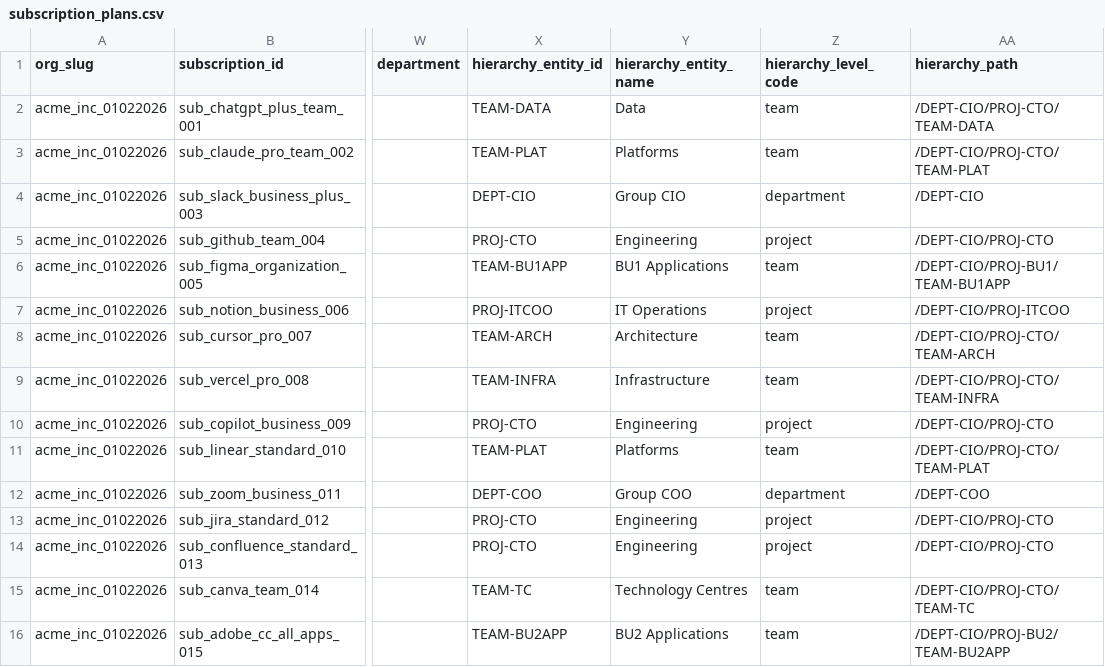
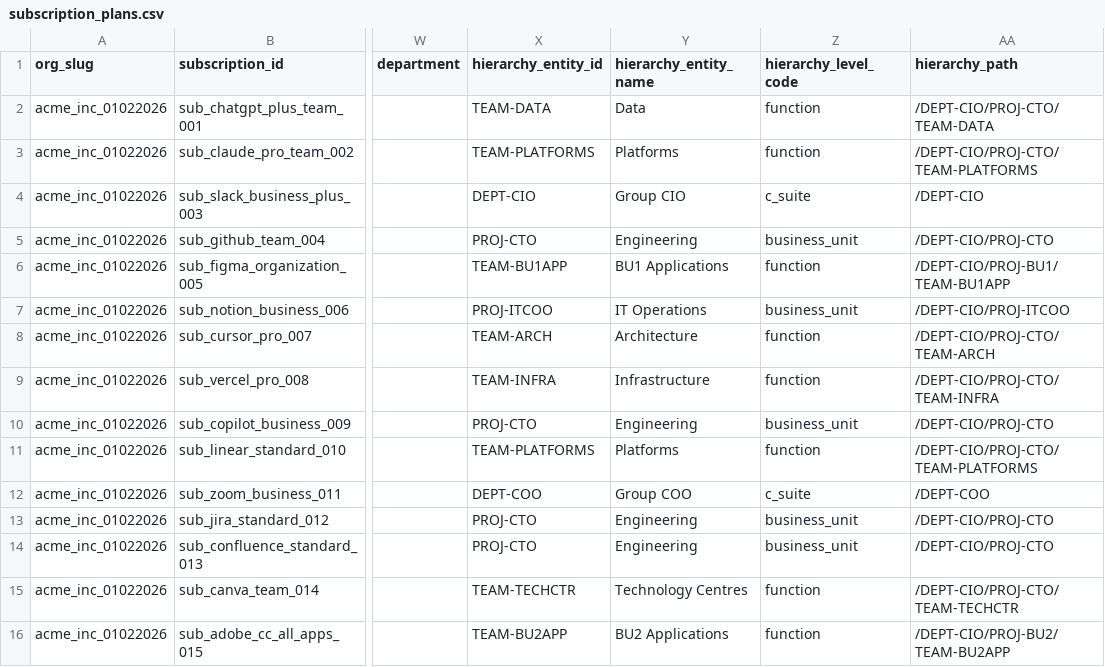
Before and after one commit to cloud-act-ai/cloudact-mono-repo, a CSV file: 04-inra-cicd-automation/load-demo-data/data/subscriptions/subscription_plans.csv, drawn as a sheet; only a part is shown, gaps mark what is left out; the diff names each change by its address in the sheet, - before the commit and + after, or states it on an @@ line.

```diff
--- a/04-inra-cicd-automation/load-demo-data/data/subscriptions/subscription_plans.csv
+++ b/04-inra-cicd-automation/load-demo-data/data/subscriptions/subscription_plans.csv
-Z2:Z3 (hierarchy_level_code): team
+Z2:Z3 (hierarchy_level_code): function
-X3 (hierarchy_entity_id): TEAM-PLAT
+X3 (hierarchy_entity_id): TEAM-PLATFORMS
-AA3 (hierarchy_path): /DEPT-CIO/PROJ-CTO/TEAM-PLAT
+AA3 (hierarchy_path): /DEPT-CIO/PROJ-CTO/TEAM-PLATFORMS
-Z4 (hierarchy_level_code): department
+Z4 (hierarchy_level_code): c_suite
-Z5 (hierarchy_level_code): project
+Z5 (hierarchy_level_code): business_unit
-Z6 (hierarchy_level_code): team
+Z6 (hierarchy_level_code): function
-Z7 (hierarchy_level_code): project
+Z7 (hierarchy_level_code): business_unit
-Z8:Z9 (hierarchy_level_code): team
+Z8:Z9 (hierarchy_level_code): function
-Z10 (hierarchy_level_code): project
+Z10 (hierarchy_level_code): business_unit
-X11 (hierarchy_entity_id): TEAM-PLAT
+X11 (hierarchy_entity_id): TEAM-PLATFORMS
-Z11 (hierarchy_level_code): team
+Z11 (hierarchy_level_code): function
-AA11 (hierarchy_path): /DEPT-CIO/PROJ-CTO/TEAM-PLAT
+AA11 (hierarchy_path): /DEPT-CIO/PROJ-CTO/TEAM-PLATFORMS
-Z12 (hierarchy_level_code): department
+Z12 (hierarchy_level_code): c_suite
-Z13:Z14 (hierarchy_level_code): project
+Z13:Z14 (hierarchy_level_code): business_unit
-X15 (hierarchy_entity_id): TEAM-TC
+X15 (hierarchy_entity_id): TEAM-TECHCTR
-Z15:Z16 (hierarchy_level_code): team
+Z15:Z16 (hierarchy_level_code): function
-AA15 (hierarchy_path): /DEPT-CIO/PROJ-CTO/TEAM-TC
+AA15 (hierarchy_path): /DEPT-CIO/PROJ-CTO/TEAM-TECHCTR
```
Also changed, not shown: 01-fronted-system/lib/seed/hierarchy_template.csv, 42 other files.
